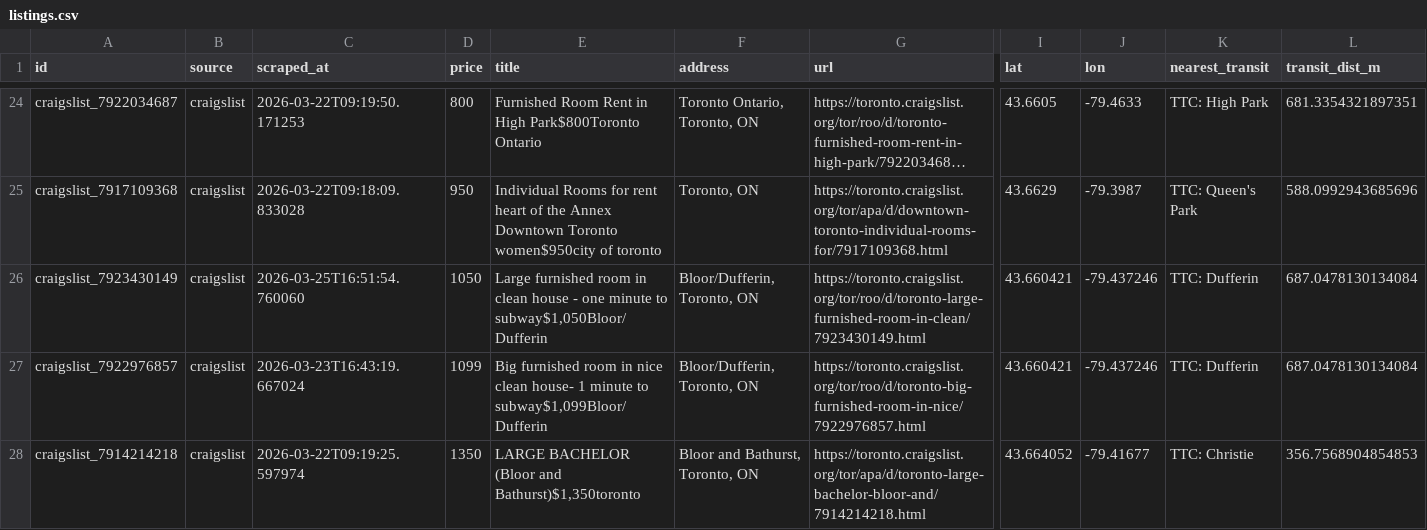
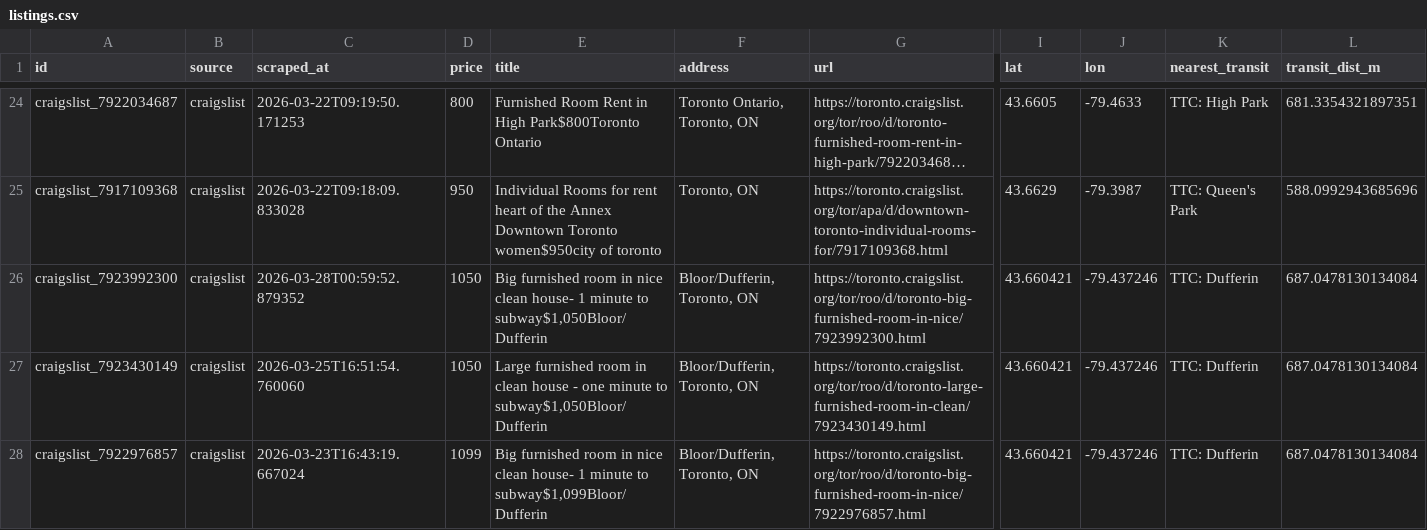
Before and after one commit to ons96/toronto-rental-agent, a CSV file: data/listings.csv, drawn as a sheet; only a part is shown, gaps mark what is left out; the shorter side is filled out with more unchanged rows; long unchanged cells end in …; rows hold the shown columns only; the diff names each change by its address in the sheet, - before the commit and + after, or states it on an @@ line.

```diff
--- a/data/listings.csv
+++ b/data/listings.csv
+row 26: craigslist_7923992300 | craigslist | 2026-03-28T00:59:52.879352 | 1050 | Big furnished room in nice clean house- 1 minute to subway$1,050Bloor/Dufferin | Bloor/Dufferin, Toronto, ON | https://toronto.craigslist.org/tor/roo/d/toronto-big-furnished-room-in-nice/7923992300.html | 43.660421 | -79.437246 | TTC: Dufferin | 687.0478130134084
```
